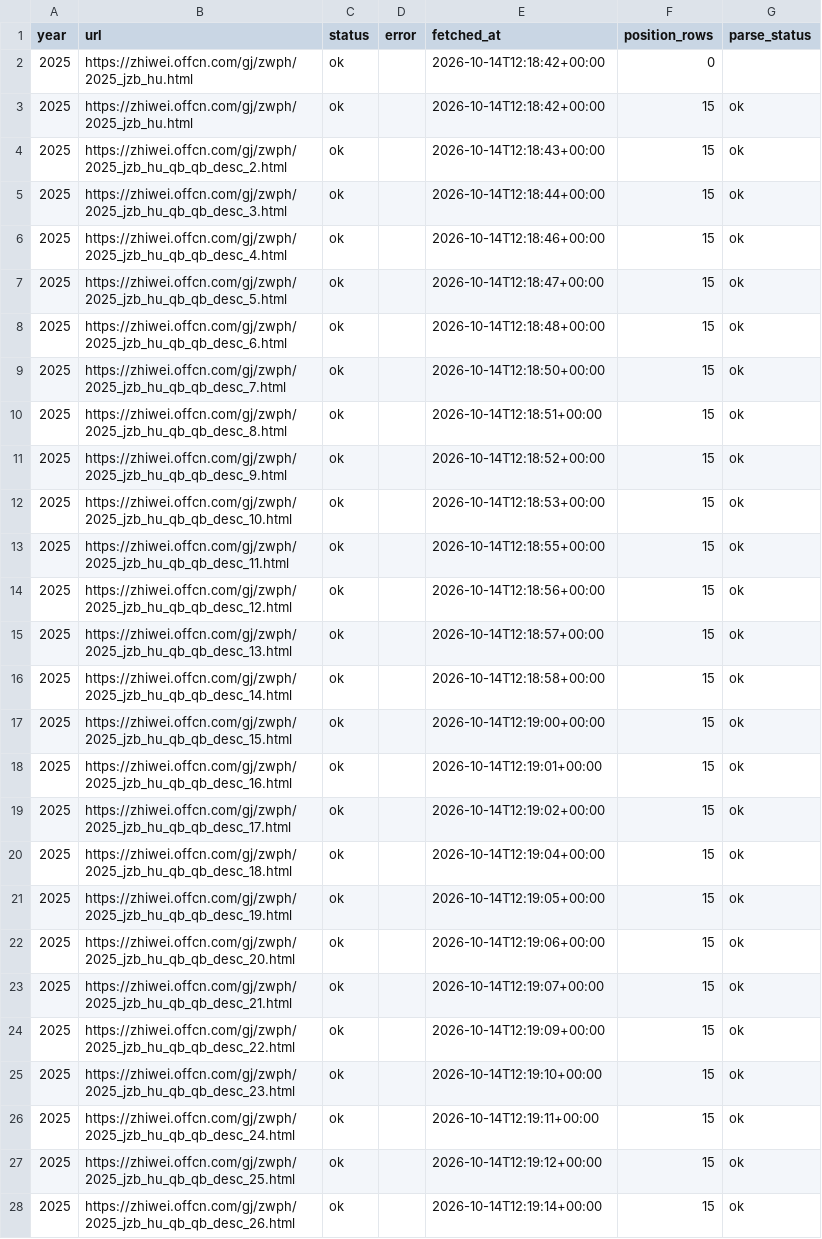
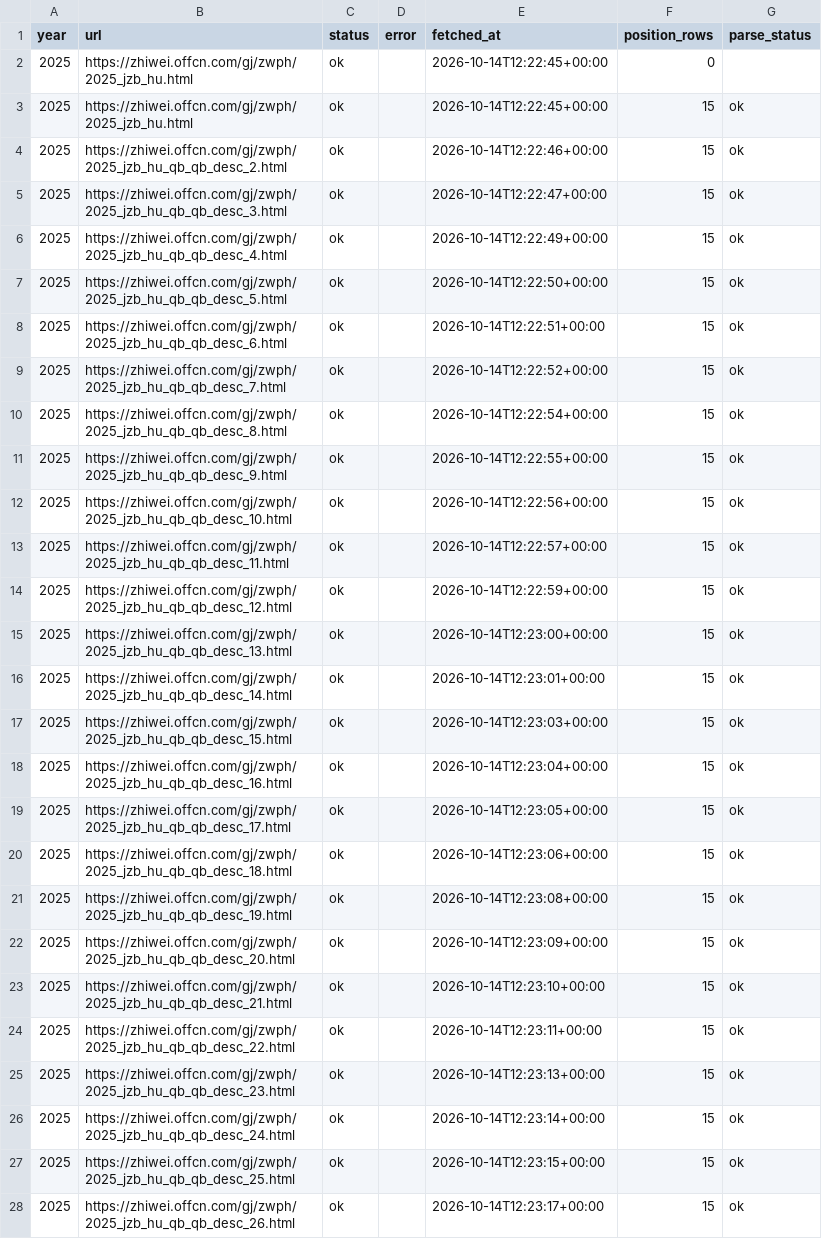
Before and after one commit to stubborn0512/guokao-fenxi, a CSV file: data/offcn_hubei_tax_probe/offcn_hubei_tax_2025_rank_pages_audit.csv, drawn as a sheet; only a part is shown; the diff covers the shown part only.

```diff
--- a/data/offcn_hubei_tax_probe/offcn_hubei_tax_2025_rank_pages_audit.csv
+++ b/data/offcn_hubei_tax_probe/offcn_hubei_tax_2025_rank_pages_audit.csv
@@ -1,28 +1,28 @@
 year,url,status,error,fetched_at,position_rows,parse_status
-2025,https://zhiwei.offcn.com/gj/zwph/2025_jzb_hu.html,ok,,2026-10-14T12:18:42+00:00,0,
-2025,https://zhiwei.offcn.com/gj/zwph/2025_jzb_hu.html,ok,,2026-10-14T12:18:42+00:00,15,ok
-2025,https://zhiwei.offcn.com/gj/zwph/2025_jzb_hu_qb_qb_desc_2.html,ok,,2026-10-14T12:18:43+00:00,15,ok
-2025,https://zhiwei.offcn.com/gj/zwph/2025_jzb_hu_qb_qb_desc_3.html,ok,,2026-10-14T12:18:44+00:00,15,ok
-2025,https://zhiwei.offcn.com/gj/zwph/2025_jzb_hu_qb_qb_desc_4.html,ok,,2026-10-14T12:18:46+00:00,15,ok
-2025,https://zhiwei.offcn.com/gj/zwph/2025_jzb_hu_qb_qb_desc_5.html,ok,,2026-10-14T12:18:47+00:00,15,ok
-2025,https://zhiwei.offcn.com/gj/zwph/2025_jzb_hu_qb_qb_desc_6.html,ok,,2026-10-14T12:18:48+00:00,15,ok
-2025,https://zhiwei.offcn.com/gj/zwph/2025_jzb_hu_qb_qb_desc_7.html,ok,,2026-10-14T12:18:50+00:00,15,ok
-2025,https://zhiwei.offcn.com/gj/zwph/2025_jzb_hu_qb_qb_desc_8.html,ok,,2026-10-14T12:18:51+00:00,15,ok
-2025,https://zhiwei.offcn.com/gj/zwph/2025_jzb_hu_qb_qb_desc_9.html,ok,,2026-10-14T12:18:52+00:00,15,ok
-2025,https://zhiwei.offcn.com/gj/zwph/2025_jzb_hu_qb_qb_desc_10.html,ok,,2026-10-14T12:18:53+00:00,15,ok
-2025,https://zhiwei.offcn.com/gj/zwph/2025_jzb_hu_qb_qb_desc_11.html,ok,,2026-10-14T12:18:55+00:00,15,ok
-2025,https://zhiwei.offcn.com/gj/zwph/2025_jzb_hu_qb_qb_desc_12.html,ok,,2026-10-14T12:18:56+00:00,15,ok
-2025,https://zhiwei.offcn.com/gj/zwph/2025_jzb_hu_qb_qb_desc_13.html,ok,,2026-10-14T12:18:57+00:00,15,ok
-2025,https://zhiwei.offcn.com/gj/zwph/2025_jzb_hu_qb_qb_desc_14.html,ok,,2026-10-14T12:18:58+00:00,15,ok
-2025,https://zhiwei.offcn.com/gj/zwph/2025_jzb_hu_qb_qb_desc_15.html,ok,,2026-10-14T12:19:00+00:00,15,ok
-2025,https://zhiwei.offcn.com/gj/zwph/2025_jzb_hu_qb_qb_desc_16.html,ok,,2026-10-14T12:19:01+00:00,15,ok
-2025,https://zhiwei.offcn.com/gj/zwph/2025_jzb_hu_qb_qb_desc_17.html,ok,,2026-10-14T12:19:02+00:00,15,ok
-2025,https://zhiwei.offcn.com/gj/zwph/2025_jzb_hu_qb_qb_desc_18.html,ok,,2026-10-14T12:19:04+00:00,15,ok
-2025,https://zhiwei.offcn.com/gj/zwph/2025_jzb_hu_qb_qb_desc_19.html,ok,,2026-10-14T12:19:05+00:00,15,ok
-2025,https://zhiwei.offcn.com/gj/zwph/2025_jzb_hu_qb_qb_desc_20.html,ok,,2026-10-14T12:19:06+00:00,15,ok
-2025,https://zhiwei.offcn.com/gj/zwph/2025_jzb_hu_qb_qb_desc_21.html,ok,,2026-10-14T12:19:07+00:00,15,ok
-2025,https://zhiwei.offcn.com/gj/zwph/2025_jzb_hu_qb_qb_desc_22.html,ok,,2026-10-14T12:19:09+00:00,15,ok
-2025,https://zhiwei.offcn.com/gj/zwph/2025_jzb_hu_qb_qb_desc_23.html,ok,,2026-10-14T12:19:10+00:00,15,ok
-2025,https://zhiwei.offcn.com/gj/zwph/2025_jzb_hu_qb_qb_desc_24.html,ok,,2026-10-14T12:19:11+00:00,15,ok
-2025,https://zhiwei.offcn.com/gj/zwph/2025_jzb_hu_qb_qb_desc_25.html,ok,,2026-10-14T12:19:12+00:00,15,ok
-2025,https://zhiwei.offcn.com/gj/zwph/2025_jzb_hu_qb_qb_desc_26.html,ok,,2026-10-14T12:19:14+00:00,15,ok
+2025,https://zhiwei.offcn.com/gj/zwph/2025_jzb_hu.html,ok,,2026-10-14T12:22:45+00:00,0,
+2025,https://zhiwei.offcn.com/gj/zwph/2025_jzb_hu.html,ok,,2026-10-14T12:22:45+00:00,15,ok
+2025,https://zhiwei.offcn.com/gj/zwph/2025_jzb_hu_qb_qb_desc_2.html,ok,,2026-10-14T12:22:46+00:00,15,ok
+2025,https://zhiwei.offcn.com/gj/zwph/2025_jzb_hu_qb_qb_desc_3.html,ok,,2026-10-14T12:22:47+00:00,15,ok
+2025,https://zhiwei.offcn.com/gj/zwph/2025_jzb_hu_qb_qb_desc_4.html,ok,,2026-10-14T12:22:49+00:00,15,ok
+2025,https://zhiwei.offcn.com/gj/zwph/2025_jzb_hu_qb_qb_desc_5.html,ok,,2026-10-14T12:22:50+00:00,15,ok
+2025,https://zhiwei.offcn.com/gj/zwph/2025_jzb_hu_qb_qb_desc_6.html,ok,,2026-10-14T12:22:51+00:00,15,ok
+2025,https://zhiwei.offcn.com/gj/zwph/2025_jzb_hu_qb_qb_desc_7.html,ok,,2026-10-14T12:22:52+00:00,15,ok
+2025,https://zhiwei.offcn.com/gj/zwph/2025_jzb_hu_qb_qb_desc_8.html,ok,,2026-10-14T12:22:54+00:00,15,ok
+2025,https://zhiwei.offcn.com/gj/zwph/2025_jzb_hu_qb_qb_desc_9.html,ok,,2026-10-14T12:22:55+00:00,15,ok
+2025,https://zhiwei.offcn.com/gj/zwph/2025_jzb_hu_qb_qb_desc_10.html,ok,,2026-10-14T12:22:56+00:00,15,ok
+2025,https://zhiwei.offcn.com/gj/zwph/2025_jzb_hu_qb_qb_desc_11.html,ok,,2026-10-14T12:22:57+00:00,15,ok
+2025,https://zhiwei.offcn.com/gj/zwph/2025_jzb_hu_qb_qb_desc_12.html,ok,,2026-10-14T12:22:59+00:00,15,ok
+2025,https://zhiwei.offcn.com/gj/zwph/2025_jzb_hu_qb_qb_desc_13.html,ok,,2026-10-14T12:23:00+00:00,15,ok
+2025,https://zhiwei.offcn.com/gj/zwph/2025_jzb_hu_qb_qb_desc_14.html,ok,,2026-10-14T12:23:01+00:00,15,ok
+2025,https://zhiwei.offcn.com/gj/zwph/2025_jzb_hu_qb_qb_desc_15.html,ok,,2026-10-14T12:23:03+00:00,15,ok
+2025,https://zhiwei.offcn.com/gj/zwph/2025_jzb_hu_qb_qb_desc_16.html,ok,,2026-10-14T12:23:04+00:00,15,ok
+2025,https://zhiwei.offcn.com/gj/zwph/2025_jzb_hu_qb_qb_desc_17.html,ok,,2026-10-14T12:23:05+00:00,15,ok
+2025,https://zhiwei.offcn.com/gj/zwph/2025_jzb_hu_qb_qb_desc_18.html,ok,,2026-10-14T12:23:06+00:00,15,ok
+2025,https://zhiwei.offcn.com/gj/zwph/2025_jzb_hu_qb_qb_desc_19.html,ok,,2026-10-14T12:23:08+00:00,15,ok
+2025,https://zhiwei.offcn.com/gj/zwph/2025_jzb_hu_qb_qb_desc_20.html,ok,,2026-10-14T12:23:09+00:00,15,ok
+2025,https://zhiwei.offcn.com/gj/zwph/2025_jzb_hu_qb_qb_desc_21.html,ok,,2026-10-14T12:23:10+00:00,15,ok
+2025,https://zhiwei.offcn.com/gj/zwph/2025_jzb_hu_qb_qb_desc_22.html,ok,,2026-10-14T12:23:11+00:00,15,ok
+2025,https://zhiwei.offcn.com/gj/zwph/2025_jzb_hu_qb_qb_desc_23.html,ok,,2026-10-14T12:23:13+00:00,15,ok
+2025,https://zhiwei.offcn.com/gj/zwph/2025_jzb_hu_qb_qb_desc_24.html,ok,,2026-10-14T12:23:14+00:00,15,ok
+2025,https://zhiwei.offcn.com/gj/zwph/2025_jzb_hu_qb_qb_desc_25.html,ok,,2026-10-14T12:23:15+00:00,15,ok
+2025,https://zhiwei.offcn.com/gj/zwph/2025_jzb_hu_qb_qb_desc_26.html,ok,,2026-10-14T12:23:17+00:00,15,ok
```
Also changed, not shown: 31 edited cells elsewhere in this file, data/offcn_hubei_tax_probe/offcn_hubei_tax_2025_rank_match_audit.csv, data/offcn_hubei_tax_probe/offcn_hubei_tax_2025_rank_positions.csv, 4 other files.
